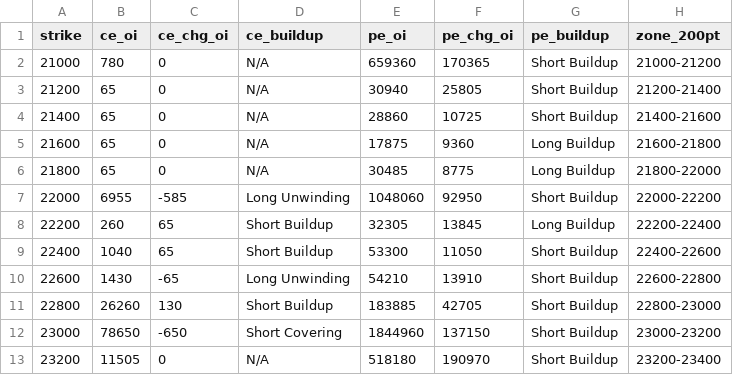
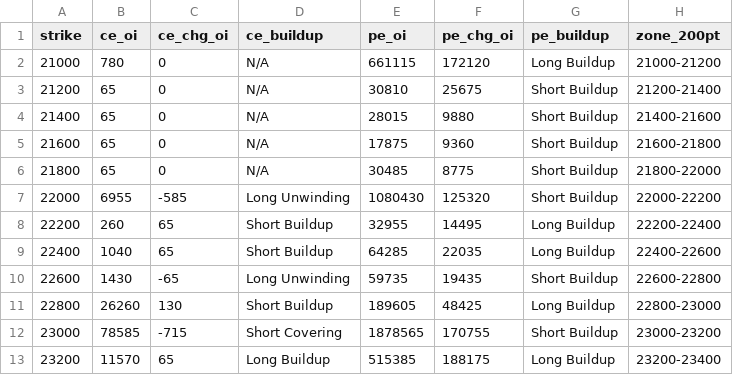
Before and after one commit to ddtambe/Nifty50_Options, a CSV file: data/2026-11-25/2026-12-01_buildup.csv, drawn as a sheet; only a part is shown; the diff covers the shown part only.

```diff
--- a/data/2026-11-25/2026-12-01_buildup.csv
+++ b/data/2026-11-25/2026-12-01_buildup.csv
@@ -1,13 +1,13 @@
 strike,ce_oi,ce_chg_oi,ce_buildup,pe_oi,pe_chg_oi,pe_buildup,zone_200pt
-21000,780,0,N/A,659360,170365,Short Buildup,21000-21200
-21200,65,0,N/A,30940,25805,Short Buildup,21200-21400
-21400,65,0,N/A,28860,10725,Short Buildup,21400-21600
-21600,65,0,N/A,17875,9360,Long Buildup,21600-21800
-21800,65,0,N/A,30485,8775,Long Buildup,21800-22000
-22000,6955,-585,Long Unwinding,1048060,92950,Short Buildup,22000-22200
-22200,260,65,Short Buildup,32305,13845,Long Buildup,22200-22400
-22400,1040,65,Short Buildup,53300,11050,Short Buildup,22400-22600
-22600,1430,-65,Long Unwinding,54210,13910,Short Buildup,22600-22800
-22800,26260,130,Short Buildup,183885,42705,Short Buildup,22800-23000
-23000,78650,-650,Short Covering,1844960,137150,Short Buildup,23000-23200
-23200,11505,0,N/A,518180,190970,Short Buildup,23200-23400
+21000,780,0,N/A,661115,172120,Long Buildup,21000-21200
+21200,65,0,N/A,30810,25675,Short Buildup,21200-21400
+21400,65,0,N/A,28015,9880,Short Buildup,21400-21600
+21600,65,0,N/A,17875,9360,Short Buildup,21600-21800
+21800,65,0,N/A,30485,8775,Short Buildup,21800-22000
+22000,6955,-585,Long Unwinding,1080430,125320,Short Buildup,22000-22200
+22200,260,65,Short Buildup,32955,14495,Long Buildup,22200-22400
+22400,1040,65,Short Buildup,64285,22035,Long Buildup,22400-22600
+22600,1430,-65,Long Unwinding,59735,19435,Short Buildup,22600-22800
+22800,26260,130,Short Buildup,189605,48425,Long Buildup,22800-23000
+23000,78585,-715,Short Covering,1878565,170755,Short Buildup,23000-23200
+23200,11570,65,Long Buildup,515385,188175,Long Buildup,23200-23400
```
Also changed, not shown: 92 edited cells elsewhere in this file, data/2026-11-25/2026-12-01_raw.csv, data/2026-11-25/2026-12-08_raw.csv, 7 other files.
